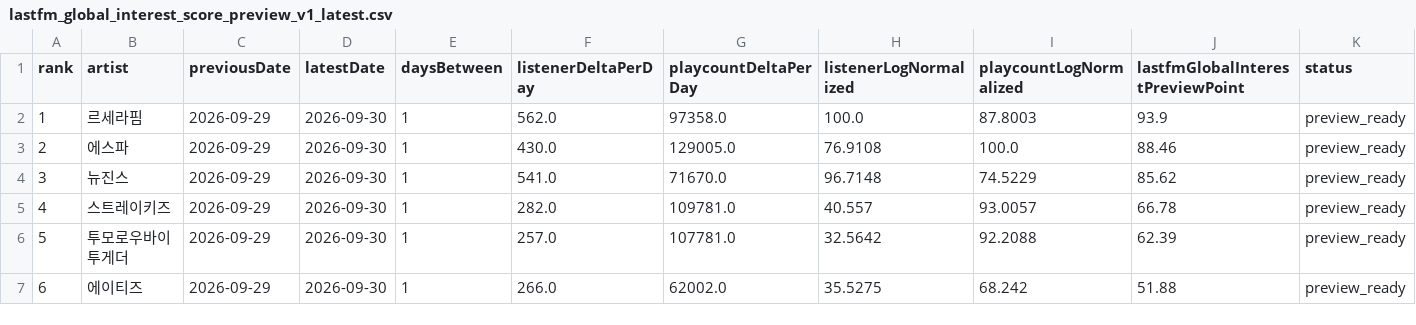
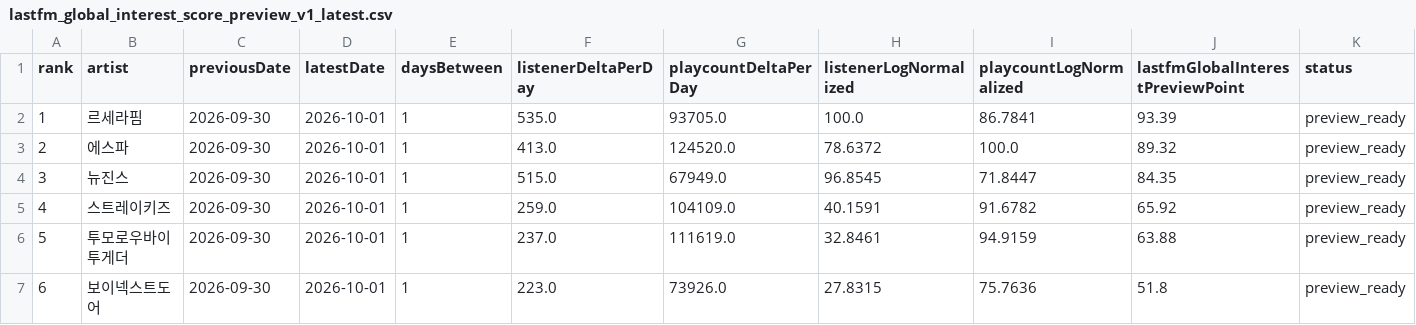
Before and after one commit to kpopmaker/fandex, a CSV file: data/lastfm-cloud/lastfm_global_interest_score_preview_v1_latest.csv, drawn as a sheet; only a part is shown; the diff covers the shown part only.

```diff
--- a/data/lastfm-cloud/lastfm_global_interest_score_preview_v1_latest.csv
+++ b/data/lastfm-cloud/lastfm_global_interest_score_preview_v1_latest.csv
@@ -1,7 +1,7 @@
 rank,artist,previousDate,latestDate,daysBetween,listenerDeltaPerDay,playcountDeltaPerDay,listenerLogNormalized,playcountLogNormalized,lastfmGlobalInterestPreviewPoint,status
-1,르세라핌,2026-09-29,2026-09-30,1,562.0,97358.0,100.0,87.8003,93.9,preview_ready
-2,에스파,2026-09-29,2026-09-30,1,430.0,129005.0,76.9108,100.0,88.46,preview_ready
-3,뉴진스,2026-09-29,2026-09-30,1,541.0,71670.0,96.7148,74.5229,85.62,preview_ready
-4,스트레이키즈,2026-09-29,2026-09-30,1,282.0,109781.0,40.557,93.0057,66.78,preview_ready
-5,투모로우바이투게더,2026-09-29,2026-09-30,1,257.0,107781.0,32.5642,92.2088,62.39,preview_ready
-6,에이티즈,2026-09-29,2026-09-30,1,266.0,62002.0,35.5275,68.242,51.88,preview_ready
+1,르세라핌,2026-09-30,2026-10-01,1,535.0,93705.0,100.0,86.7841,93.39,preview_ready
+2,에스파,2026-09-30,2026-10-01,1,413.0,124520.0,78.6372,100.0,89.32,preview_ready
+3,뉴진스,2026-09-30,2026-10-01,1,515.0,67949.0,96.8545,71.8447,84.35,preview_ready
+4,스트레이키즈,2026-09-30,2026-10-01,1,259.0,104109.0,40.1591,91.6782,65.92,preview_ready
+5,투모로우바이투게더,2026-09-30,2026-10-01,1,237.0,111619.0,32.8461,94.9159,63.88,preview_ready
+6,보이넥스트도어,2026-09-30,2026-10-01,1,223.0,73926.0,27.8315,75.7636,51.8,preview_ready
```
Also changed, not shown: 31 edited cells elsewhere in this file, data/lastfm-cloud/lastfm_artist_interest_history_v1.csv, data/lastfm-cloud/lastfm_global_interest_delta_v1_latest.csv, 1 other file.
